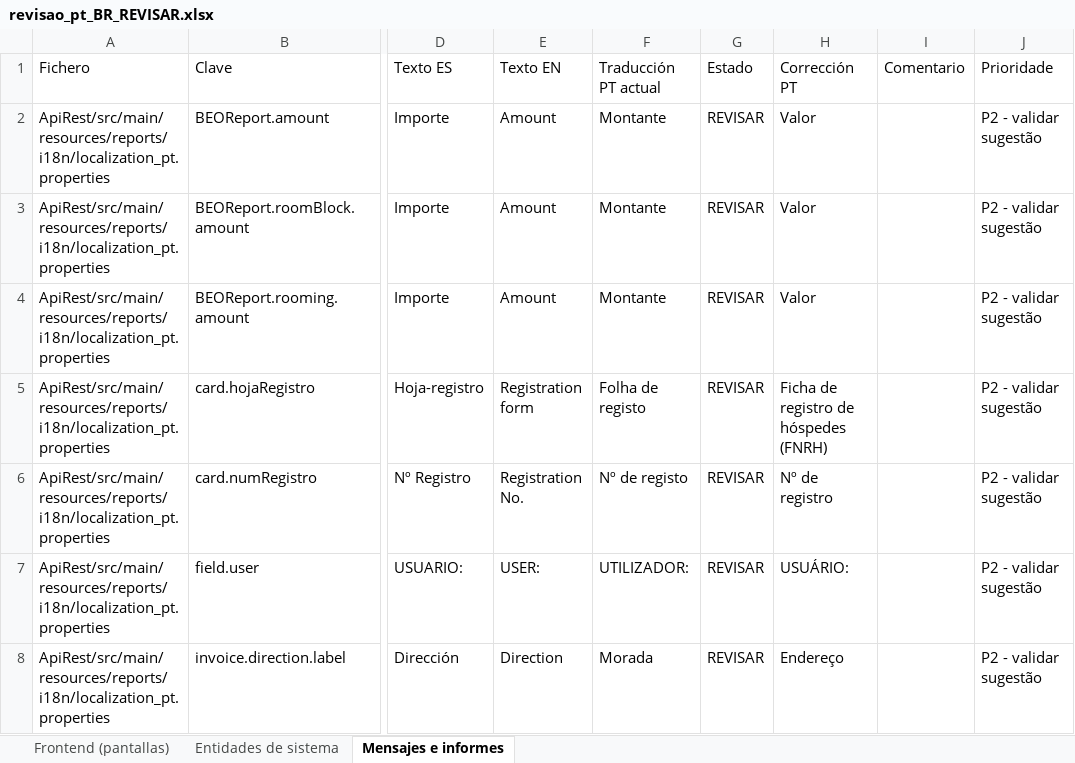
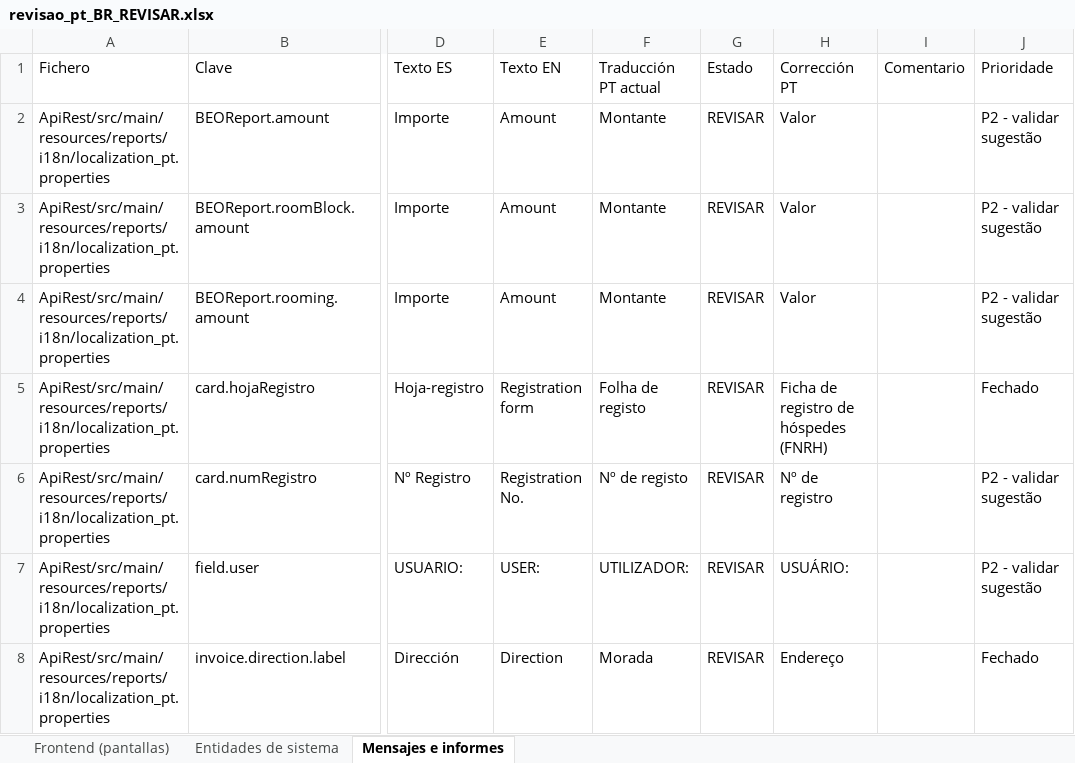
Before and after one commit to luigimartim180-ops/trad, an Excel workbook: revisao_pt_BR_REVISAR.xlsx, sheet Mensajes e informes, drawn as a sheet; only a part is shown, gaps mark what is left out; values as stored, in another font and other column widths than the file's, no borders; the diff covers the shown part only; the diff names each change by its address in the sheet, - before the commit and + after, or states it on an @@ line.

```diff
--- a/revisao_pt_BR_REVISAR.xlsx (sheet Mensajes e informes)
+++ b/revisao_pt_BR_REVISAR.xlsx (sheet Mensajes e informes)
-J5: P2 - validar sugestão
+J5: Fechado
-J8: P2 - validar sugestão
+J8: Fechado
```
Also changed, not shown: 9 added rows and 7 edited cells elsewhere in this sheet, sheet Frontend (pantallas), sheet Entidades de sistema, duvidas_PO.xlsx, 6 other files.
